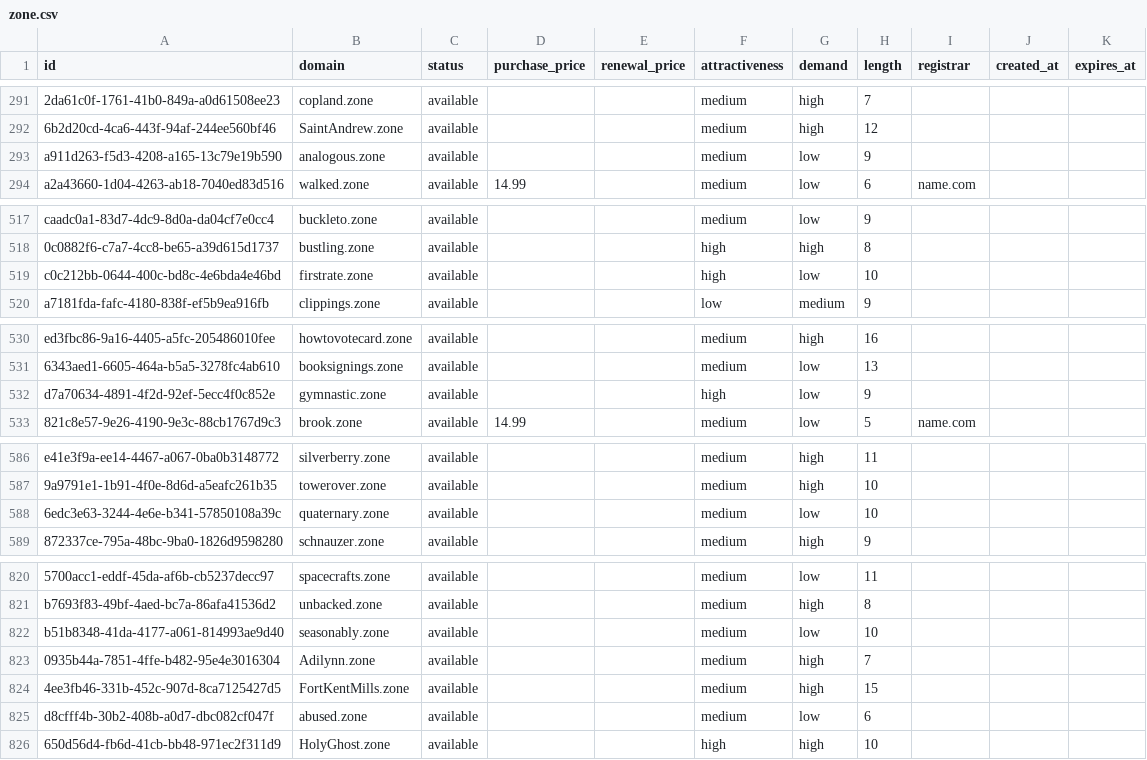
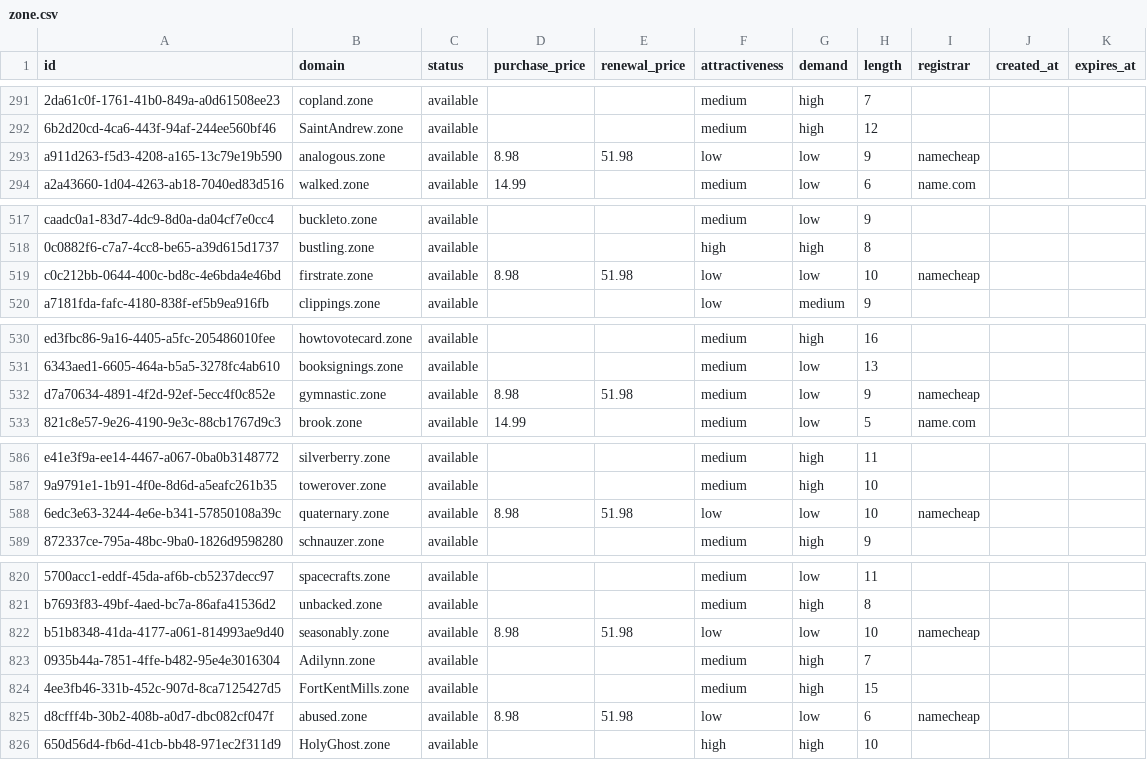
Before and after one commit to UniqueDomains/zone-oneword-domains, a CSV file: zone.csv, drawn as a sheet; only a part is shown, gaps mark what is left out; the diff covers the shown part only; the diff names each change by its address in the sheet, - before the commit and + after, or states it on an @@ line.

Commit message:
Domains update

```diff
--- a/zone.csv
+++ b/zone.csv
-D293 (purchase_price): (empty)
+D293 (purchase_price): 8.98
-E293 (renewal_price): (empty)
+E293 (renewal_price): 51.98
-F293 (attractiveness): medium
+F293 (attractiveness): low
-I293 (registrar): (empty)
+I293 (registrar): namecheap
-D519 (purchase_price): (empty)
+D519 (purchase_price): 8.98
-E519 (renewal_price): (empty)
+E519 (renewal_price): 51.98
-F519 (attractiveness): high
+F519 (attractiveness): low
-I519 (registrar): (empty)
+I519 (registrar): namecheap
-D532 (purchase_price): (empty)
+D532 (purchase_price): 8.98
-E532 (renewal_price): (empty)
+E532 (renewal_price): 51.98
-F532 (attractiveness): high
+F532 (attractiveness): medium
-I532 (registrar): (empty)
+I532 (registrar): namecheap
-D588 (purchase_price): (empty)
+D588 (purchase_price): 8.98
-E588 (renewal_price): (empty)
+E588 (renewal_price): 51.98
-F588 (attractiveness): medium
+F588 (attractiveness): low
-I588 (registrar): (empty)
+I588 (registrar): namecheap
-D822 (purchase_price): (empty)
+D822 (purchase_price): 8.98
-E822 (renewal_price): (empty)
+E822 (renewal_price): 51.98
-F822 (attractiveness): medium
+F822 (attractiveness): low
-I822 (registrar): (empty)
+I822 (registrar): namecheap
-D825 (purchase_price): (empty)
+D825 (purchase_price): 8.98
-E825 (renewal_price): (empty)
+E825 (renewal_price): 51.98
-F825 (attractiveness): medium
+F825 (attractiveness): low
-I825 (registrar): (empty)
+I825 (registrar): namecheap
```
Also changed, not shown: 27 edited cells elsewhere in this file, 4 other files.
